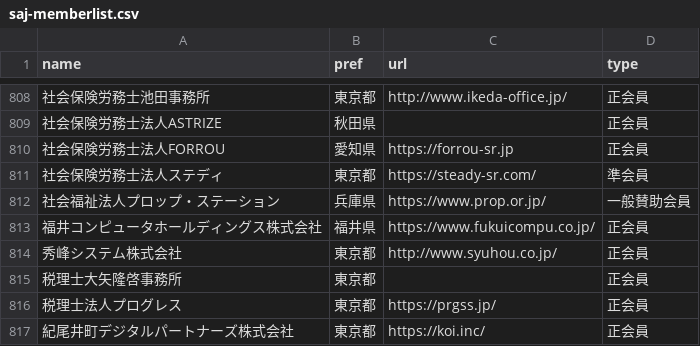
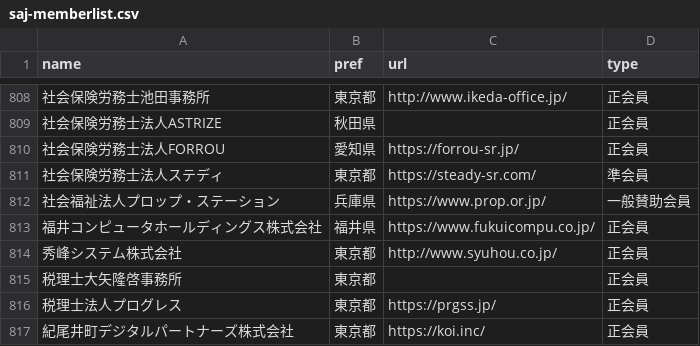
Before and after one commit to code4fukui/opendata-SAJ, a CSV file: saj-memberlist.csv, drawn as a sheet; only a part is shown, gaps mark what is left out; the diff names each change by its address in the sheet, - before the commit and + after, or states it on an @@ line.

Commit message:
update data

```diff
--- a/saj-memberlist.csv
+++ b/saj-memberlist.csv
-C810 (url): https://forrou-sr.jp
+C810 (url): https://forrou-sr.jp/
```
